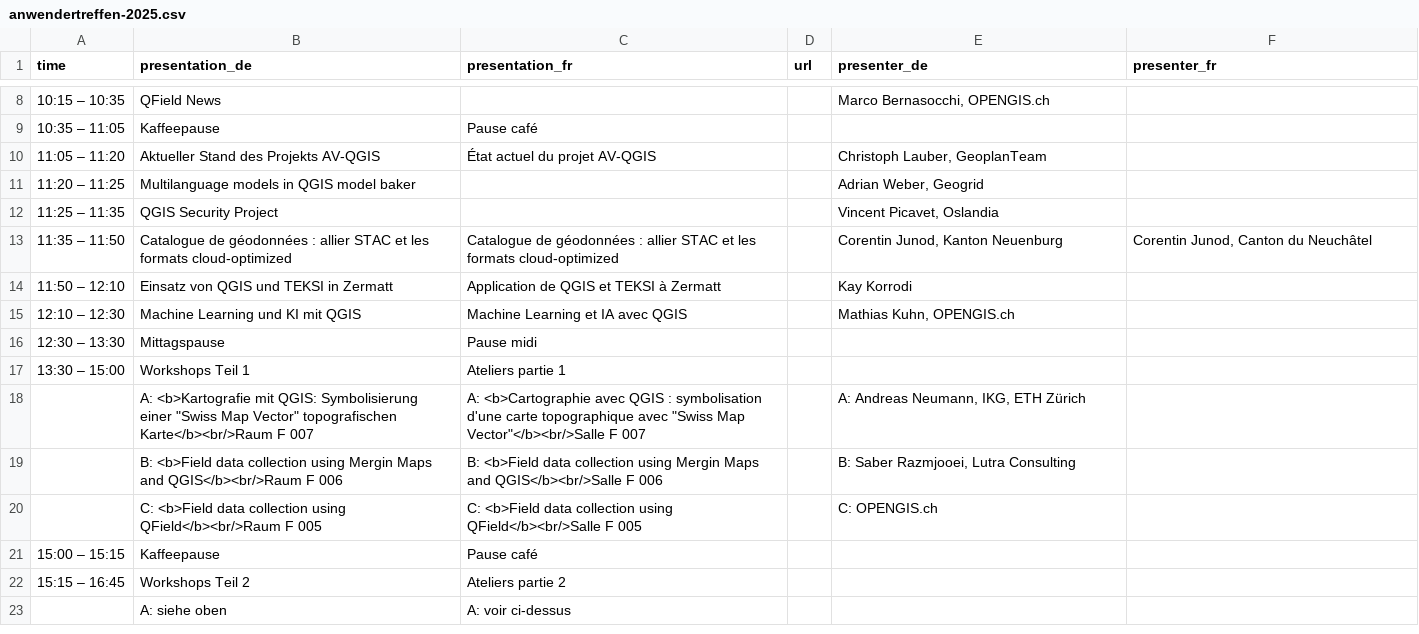
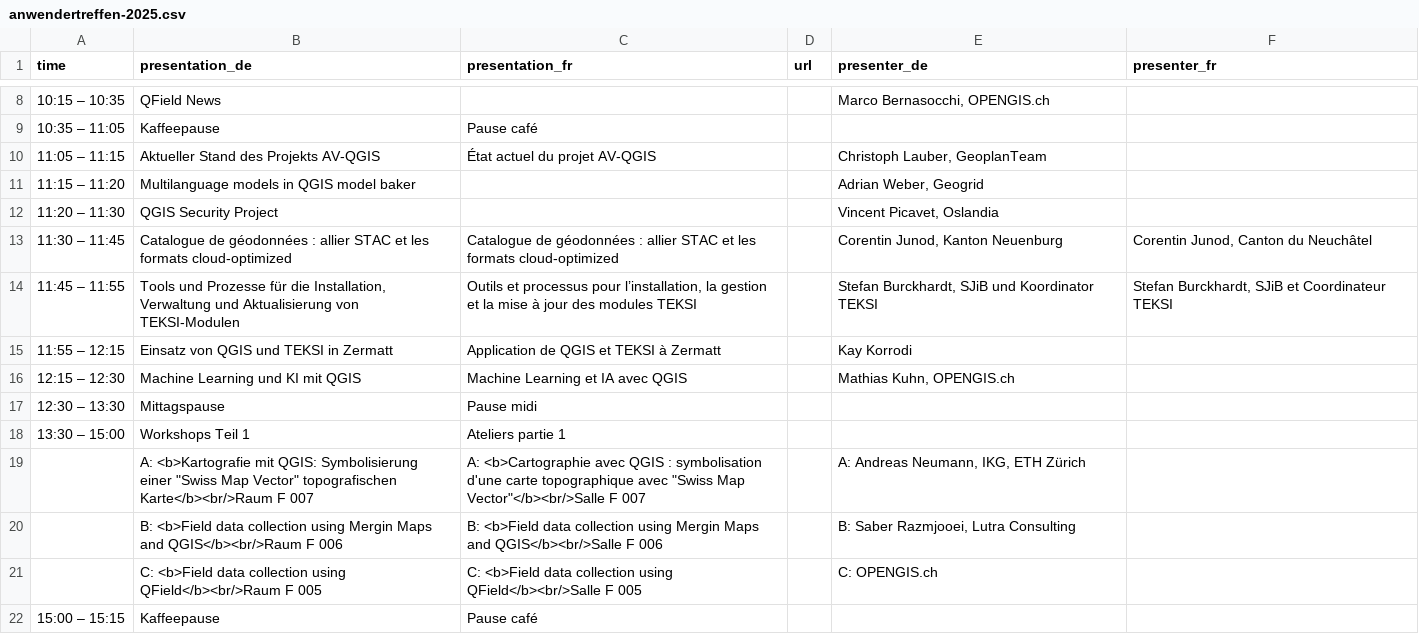
Before and after one commit to qgis-ch/qgis-ch-website, a CSV file: _data/anwendertreffen-2025.csv, drawn as a sheet; only a part is shown, gaps mark what is left out; the shorter side is filled out with more unchanged rows.

Commit message:
Update program user meeting

```diff
--- a/_data/anwendertreffen-2025.csv
+++ b/_data/anwendertreffen-2025.csv
@@ -9,8 +9,9 @@
 "10:35 – 11:05","Kaffeepause","Pause café",,,
-"11:05 – 11:20","Aktueller Stand des Projekts AV-QGIS","État actuel du projet AV-QGIS",,"Christoph Lauber, GeoplanTeam",
-"11:20 – 11:25","Multilanguage models in QGIS model baker",,,"Adrian Weber, Geogrid",
-"11:25 – 11:35","QGIS Security Project",,,"Vincent Picavet, Oslandia",
-"11:35 – 11:50","Catalogue de géodonnées : allier STAC et les formats cloud-optimized","Catalogue de géodonnées : allier STAC et les formats cloud-optimized ",,"Corentin Junod, Kanton Neuenburg","Corentin Junod, Canton du Neuchâtel"
-"11:50 – 12:10","Einsatz von QGIS und TEKSI in Zermatt","Application de QGIS et TEKSI à Zermatt",,"Kay Korrodi",
-"12:10 – 12:30","Machine Learning und KI mit QGIS","Machine Learning et IA avec QGIS",,"Mathias Kuhn, OPENGIS.ch",
+"11:05 – 11:15","Aktueller Stand des Projekts AV-QGIS","État actuel du projet AV-QGIS",,"Christoph Lauber, GeoplanTeam",
+"11:15 – 11:20","Multilanguage models in QGIS model baker",,,"Adrian Weber, Geogrid"," "
+"11:20 – 11:30","QGIS Security Project",,,"Vincent Picavet, Oslandia",
+"11:30 – 11:45","Catalogue de géodonnées : allier STAC et les formats cloud-optimized","Catalogue de géodonnées : allier STAC et les formats cloud-optimized ",,"Corentin Junod, Kanton Neuenburg","Corentin Junod, Canton du Neuchâtel"
+"11:45 – 11:55","Tools und Prozesse für die Installation, Verwaltung und Aktualisierung von TEKSI-Modulen","Outils et processus pour l’installation, la gestion et la mise à jour des modules TEKSI",,"Stefan Burckhardt, SJiB und Koordinator TEKSI","Stefan Burckhardt, SJiB et Coordinateur TEKSI"
+"11:55 – 12:15","Einsatz von QGIS und TEKSI in Zermatt","Application de QGIS et TEKSI à Zermatt",,"Kay Korrodi",
+"12:15 – 12:30","Machine Learning und KI mit QGIS","Machine Learning et IA avec QGIS",,"Mathias Kuhn, OPENGIS.ch",
 "12:30 – 13:30","Mittagspause","Pause midi",,,
```
